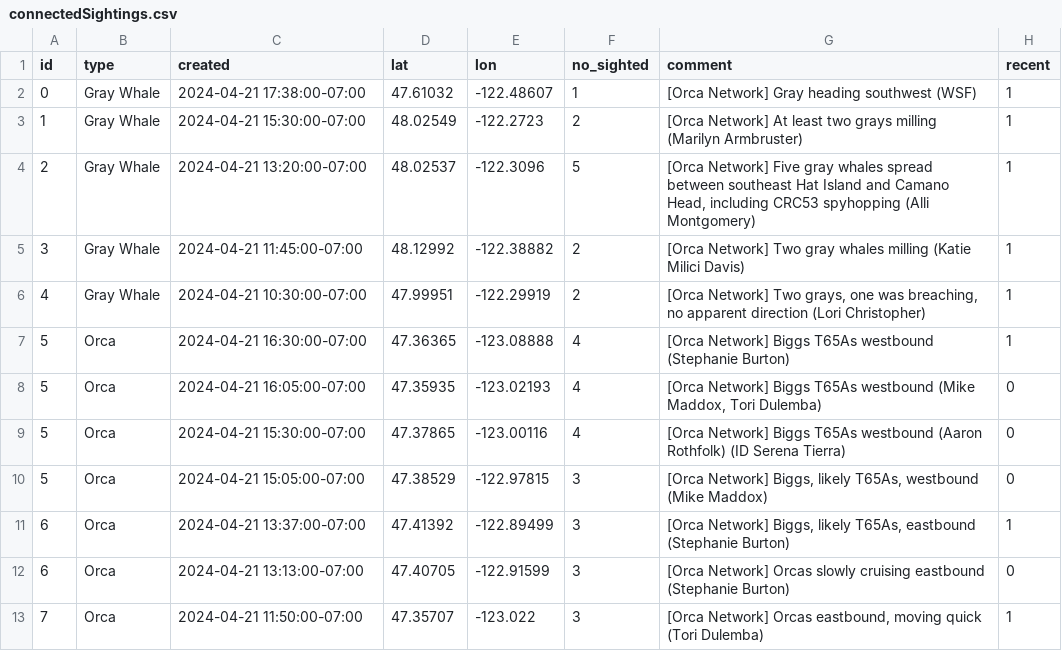
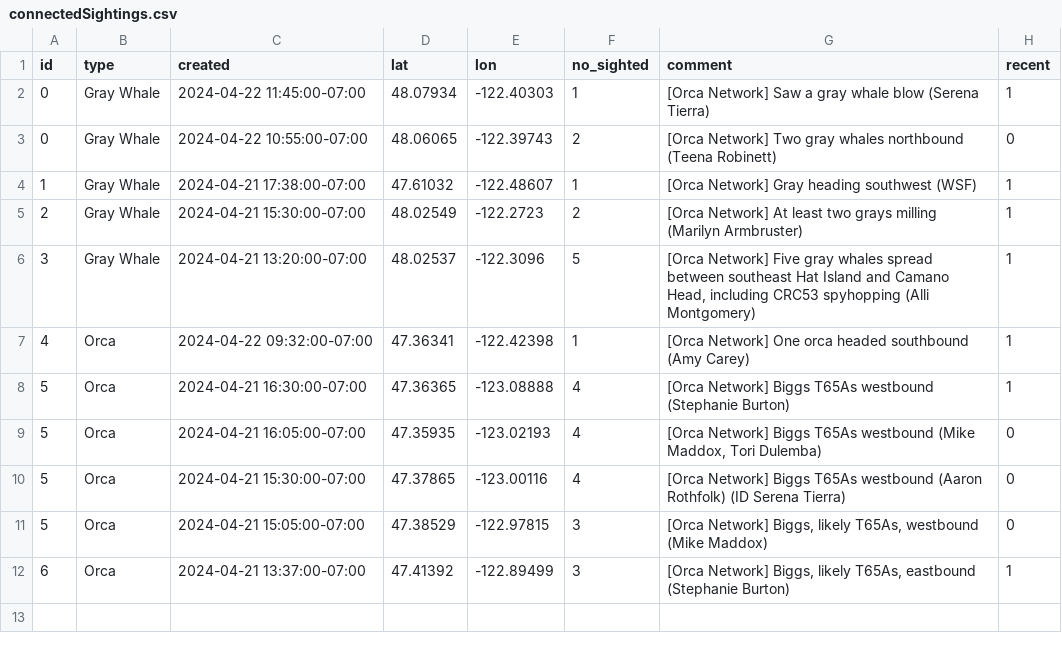
Before and after one commit to puzzledcherry/cetacean360, a CSV file: data/connectedSightings.csv, drawn as a sheet.

```diff
--- a/data/connectedSightings.csv
+++ b/data/connectedSightings.csv
@@ -1,7 +1,8 @@
 id,type,created,lat,lon,no_sighted,comment,recent
-0,Gray Whale,2024-04-21 17:38:00-07:00,47.61032,-122.48607,1,[Orca Network] Gray heading southwest (WSF),1
-1,Gray Whale,2024-04-21 15:30:00-07:00,48.02549,-122.2723,2,[Orca Network] At least two grays milling (Marilyn Armbruster),1
-2,Gray Whale,2024-04-21 13:20:00-07:00,48.02537,-122.3096,5,"[Orca Network] Five gray whales spread between southeast Hat Island and Camano Head, including CRC53 spyhopping (Alli Montgomery)",1
-3,Gray Whale,2024-04-21 11:45:00-07:00,48.12992,-122.38882,2,[Orca Network] Two gray whales milling (Katie Milici Davis),1
-4,Gray Whale,2024-04-21 10:30:00-07:00,47.99951,-122.29919,2,"[Orca Network] Two grays, one was breaching, no apparent direction (Lori Christopher)",1
+0,Gray Whale,2024-04-22 11:45:00-07:00,48.07934,-122.40303,1,[Orca Network] Saw a gray whale blow (Serena Tierra),1
+0,Gray Whale,2024-04-22 10:55:00-07:00,48.06065,-122.39743,2,[Orca Network] Two gray whales northbound (Teena Robinett),0
+1,Gray Whale,2024-04-21 17:38:00-07:00,47.61032,-122.48607,1,[Orca Network] Gray heading southwest (WSF),1
+2,Gray Whale,2024-04-21 15:30:00-07:00,48.02549,-122.2723,2,[Orca Network] At least two grays milling (Marilyn Armbruster),1
+3,Gray Whale,2024-04-21 13:20:00-07:00,48.02537,-122.3096,5,"[Orca Network] Five gray whales spread between southeast Hat Island and Camano Head, including CRC53 spyhopping (Alli Montgomery)",1
+4,Orca,2024-04-22 09:32:00-07:00,47.36341,-122.42398,1,[Orca Network] One orca headed southbound (Amy Carey),1
 5,Orca,2024-04-21 16:30:00-07:00,47.36365,-123.08888,4,[Orca Network] Biggs T65As westbound (Stephanie Burton),1
@@ -11,3 +12 @@ id,type,created,lat,lon,no_sighted,comment,recent
 6,Orca,2024-04-21 13:37:00-07:00,47.41392,-122.89499,3,"[Orca Network] Biggs, likely T65As, eastbound (Stephanie Burton)",1
-6,Orca,2024-04-21 13:13:00-07:00,47.40705,-122.91599,3,[Orca Network] Orcas slowly cruising eastbound (Stephanie Burton),0
-7,Orca,2024-04-21 11:50:00-07:00,47.35707,-123.022,3,"[Orca Network] Orcas eastbound, moving quick (Tori Dulemba)",1
```
Also changed, not shown: data/acartiaDataPull.csv, 1 other file.
